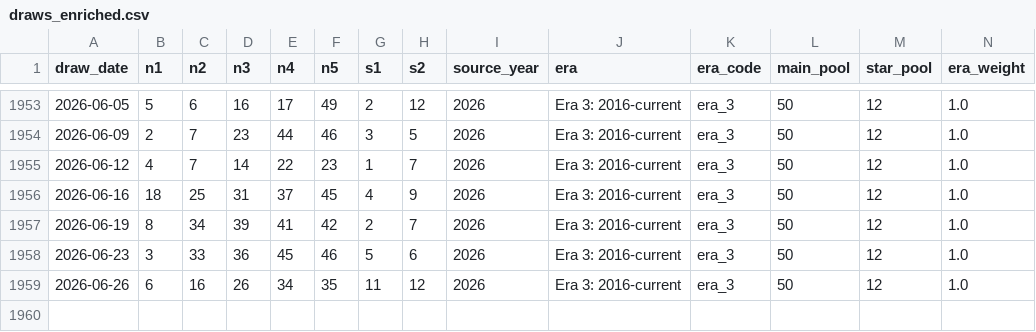
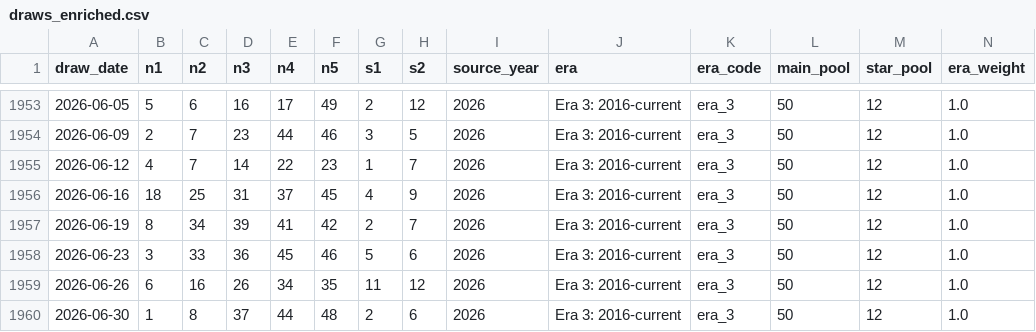
Before and after one commit to Ni-lz/pat-alyzer, a CSV file: data/processed/draws_enriched.csv, drawn as a sheet; only a part is shown, gaps mark what is left out; rows hold the shown columns only; the diff names each change by its address in the sheet, - before the commit and + after, or states it on an @@ line.

```diff
--- a/data/processed/draws_enriched.csv
+++ b/data/processed/draws_enriched.csv
+row 1960: 2026-06-30 | 1 | 8 | 37 | 44 | 48 | 2 | 6 | 2026 | Era 3: 2016-current | era_3 | 50 | 12 | 1.0
```
Also changed, not shown: data/external/euromillions_machine_metadata.csv, data/processed/financial_raw.csv, 33 other files.
